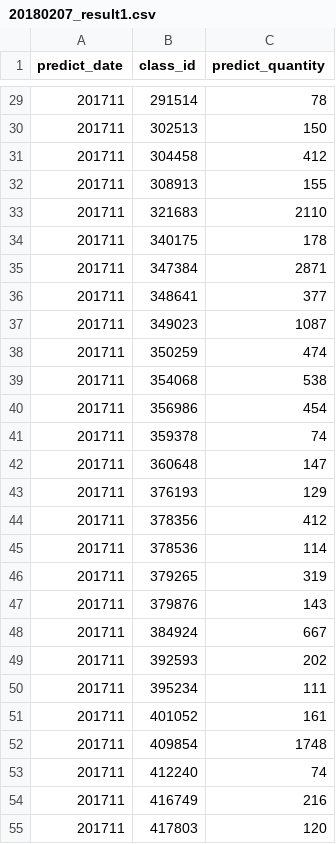
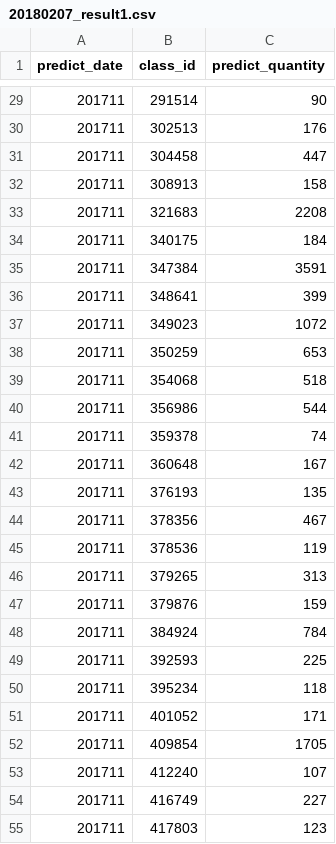
Before and after one commit to thuzarwin/tianchi_yanchengxiaoliang, a CSV file: yanchengyinxiang_qichexiaoshou/20180207/20180207_result1.csv, drawn as a sheet; only a part is shown, gaps mark what is left out; the diff covers the shown part only.

```diff
--- a/yanchengyinxiang_qichexiaoshou/20180207/20180207_result1.csv
+++ b/yanchengyinxiang_qichexiaoshou/20180207/20180207_result1.csv
@@ -29,27 +29,27 @@ predict_date,class_id,predict_quantity
-201711,291514,78
-201711,302513,150
-201711,304458,412
-201711,308913,155
-201711,321683,2110
-201711,340175,178
-201711,347384,2871
-201711,348641,377
-201711,349023,1087
-201711,350259,474
-201711,354068,538
-201711,356986,454
+201711,291514,90
+201711,302513,176
+201711,304458,447
+201711,308913,158
+201711,321683,2208
+201711,340175,184
+201711,347384,3591
+201711,348641,399
+201711,349023,1072
+201711,350259,653
+201711,354068,518
+201711,356986,544
 201711,359378,74
-201711,360648,147
-201711,376193,129
-201711,378356,412
-201711,378536,114
-201711,379265,319
-201711,379876,143
-201711,384924,667
-201711,392593,202
-201711,395234,111
-201711,401052,161
-201711,409854,1748
-201711,412240,74
-201711,416749,216
-201711,417803,120
+201711,360648,167
+201711,376193,135
+201711,378356,467
+201711,378536,119
+201711,379265,313
+201711,379876,159
+201711,384924,784
+201711,392593,225
+201711,395234,118
+201711,401052,171
+201711,409854,1705
+201711,412240,107
+201711,416749,227
+201711,417803,123
```
Also changed, not shown: 110 edited cells elsewhere in this file, 3 other files.
